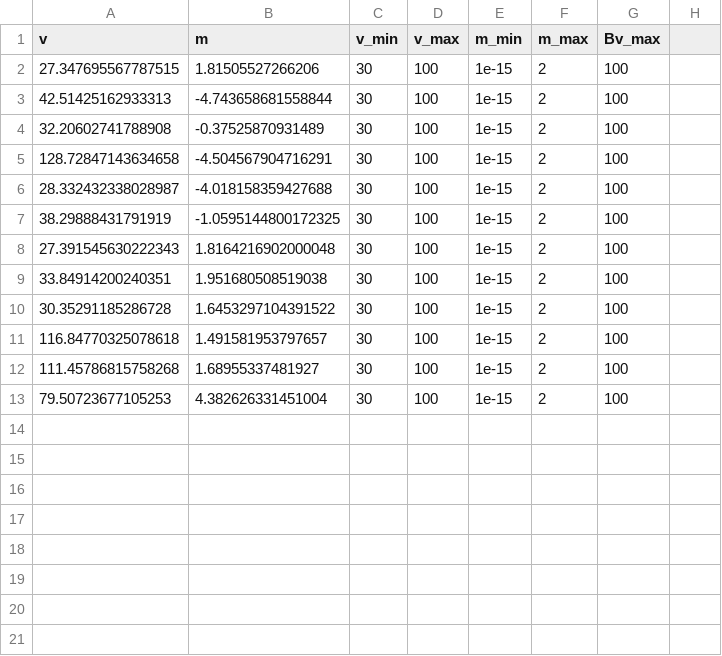
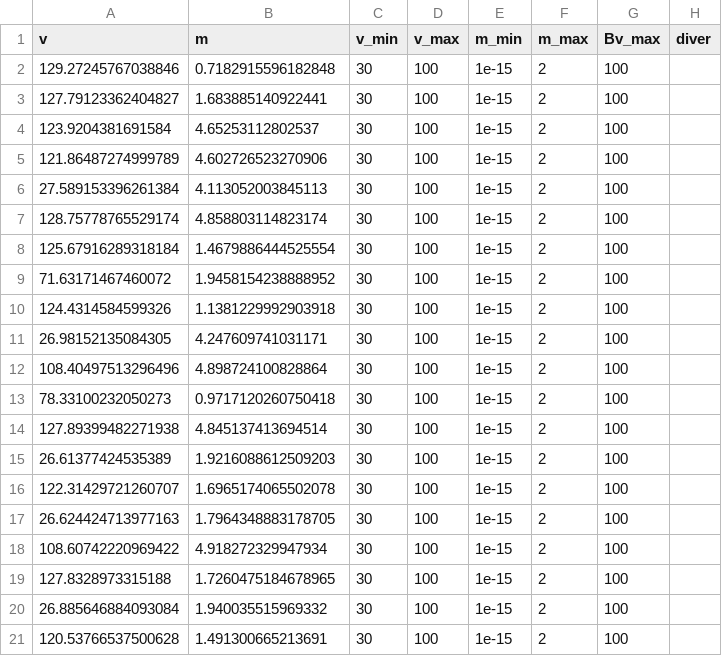
Before and after one commit to Samantanae/project-AIE, a CSV file: Faim.csv, drawn as a sheet.

```diff
--- a/Faim.csv
+++ b/Faim.csv
@@ -1,13 +1,21 @@
-v,m,v_min,v_max,m_min,m_max,Bv_max
-27.347695567787515,1.81505527266206,30,100,1e-15,2,100
-42.51425162933313,-4.743658681558844,30,100,1e-15,2,100
-32.20602741788908,-0.37525870931489,30,100,1e-15,2,100
-128.72847143634658,-4.504567904716291,30,100,1e-15,2,100
-28.332432338028987,-4.018158359427688,30,100,1e-15,2,100
-38.29888431791919,-1.0595144800172325,30,100,1e-15,2,100
-27.391545630222343,1.8164216902000048,30,100,1e-15,2,100
-33.84914200240351,1.951680508519038,30,100,1e-15,2,100
-30.35291185286728,1.6453297104391522,30,100,1e-15,2,100
-116.84770325078618,1.491581953797657,30,100,1e-15,2,100
-111.45786815758268,1.68955337481927,30,100,1e-15,2,100
-79.50723677105253,4.382626331451004,30,100,1e-15,2,100
+v,m,v_min,v_max,m_min,m_max,Bv_max,diver
+129.27245767038846,0.7182915596182848,30,100,1e-15,2,100,
+127.79123362404827,1.683885140922441,30,100,1e-15,2,100,
+123.9204381691584,4.65253112802537,30,100,1e-15,2,100,
+121.86487274999789,4.602726523270906,30,100,1e-15,2,100,
+27.589153396261384,4.113052003845113,30,100,1e-15,2,100,
+128.75778765529174,4.858803114823174,30,100,1e-15,2,100,
+125.67916289318184,1.4679886444525554,30,100,1e-15,2,100,
+71.63171467460072,1.9458154238888952,30,100,1e-15,2,100,
+124.4314584599326,1.1381229992903918,30,100,1e-15,2,100,
+26.98152135084305,4.247609741031171,30,100,1e-15,2,100,
+108.40497513296496,4.898724100828864,30,100,1e-15,2,100,
+78.33100232050273,0.9717120260750418,30,100,1e-15,2,100,
+127.89399482271938,4.845137413694514,30,100,1e-15,2,100,
+26.61377424535389,1.9216088612509203,30,100,1e-15,2,100,
+122.31429721260707,1.6965174065502078,30,100,1e-15,2,100,
+26.624424713977163,1.7964348883178705,30,100,1e-15,2,100,
+108.60742220969422,4.918272329947934,30,100,1e-15,2,100,
+127.8328973315188,1.7260475184678965,30,100,1e-15,2,100,
+26.885646884093084,1.940035515969332,30,100,1e-15,2,100,
+120.53766537500628,1.491300665213691,30,100,1e-15,2,100,
```
Also changed, not shown: 2 other files.
